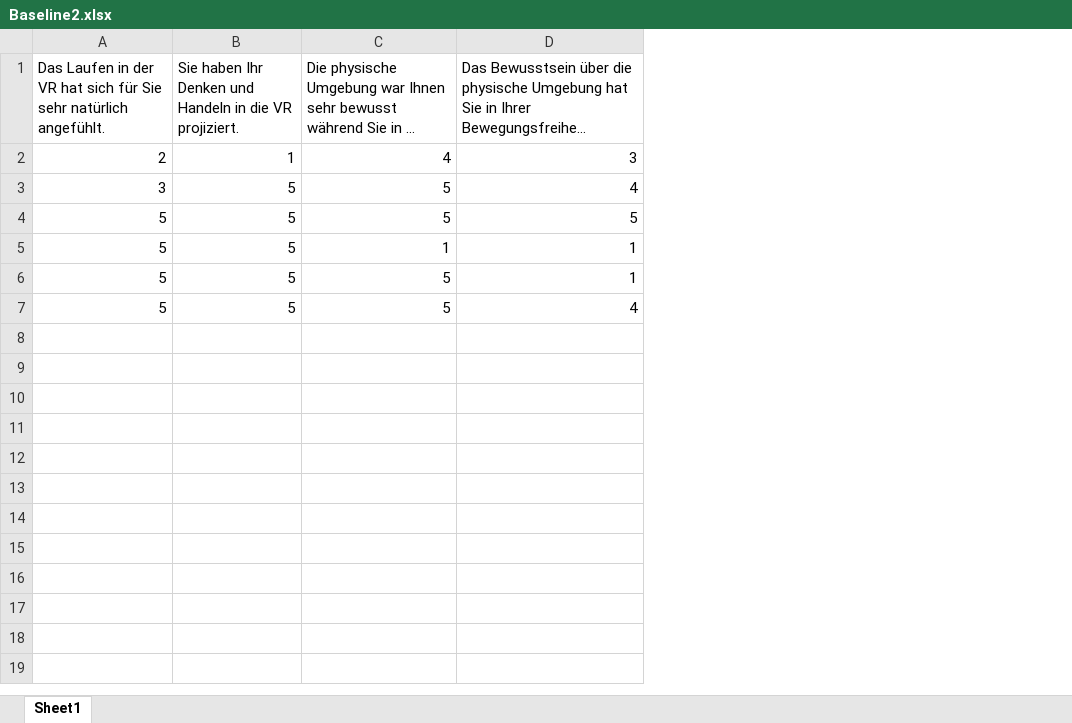
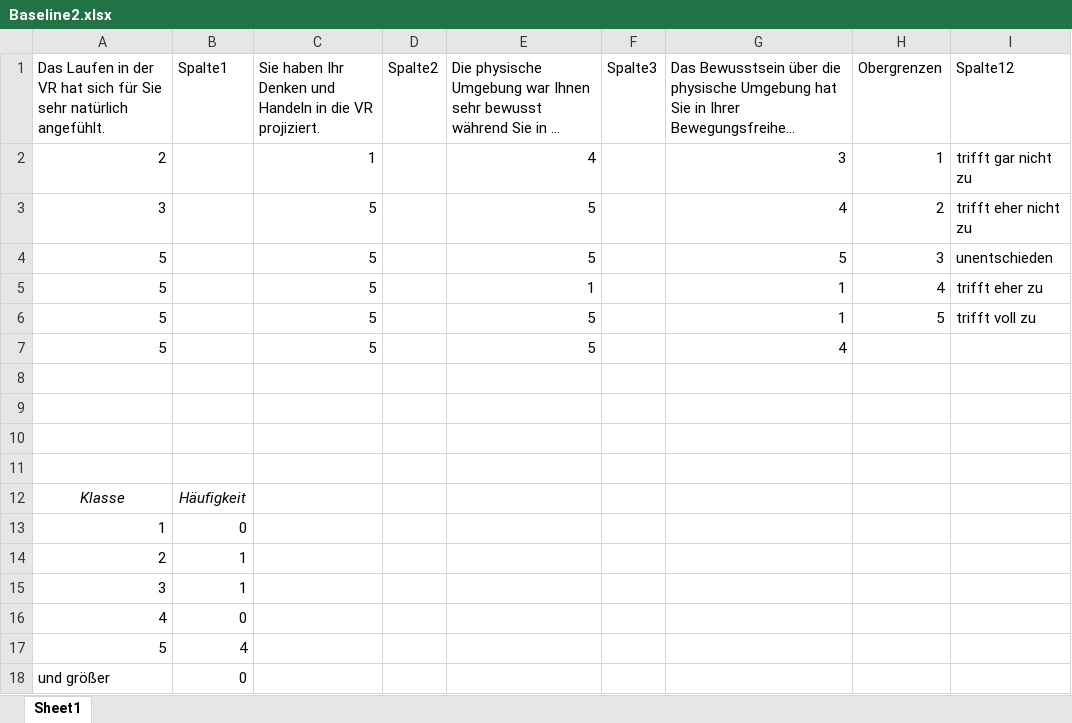
Before and after one commit to RobZlo/Studium, an Excel workbook: Auswertung/Szenarien/Baseline2.xlsx, sheet Sheet1, drawn as a sheet; long unchanged cells end in …; values as stored, in another font and other column widths than the file's, no borders; charts and pictures and table styles not drawn; the diff names each change by its address in the sheet, - before the commit and + after, or states it on an @@ line.

```diff
--- a/Auswertung/Szenarien/Baseline2.xlsx (sheet Sheet1)
+++ b/Auswertung/Szenarien/Baseline2.xlsx (sheet Sheet1)
+column B (Spalte1), empty
+column D (Spalte2), empty
+column F (Spalte3), empty
+column H (Obergrenzen), rows 2-6: 1 | 2 | 3 | 4 | 5
+column I (Spalte12), rows 2-6: trifft gar nicht zu | trifft eher nicht zu | unentschieden | trifft eher zu | trifft voll zu
+row 8: (empty)
+row 9: (empty)
+row 10: (empty)
+row 11: (empty)
+row 12: Klasse | Häufigkeit
+row 13: 1 | 0
+row 14: 2 | 1
+row 15: 3 | 1
+row 16: 4 | 0
+row 17: 5 | 4
+row 18: und größer | 0
```
Also changed, not shown: charts or pictures, Auswertung/Szenarien/Baseline1.xlsx, Auswertung/Szenarien/Baseline3.xlsx, 2 other files.
